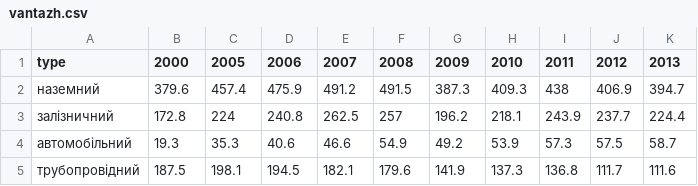
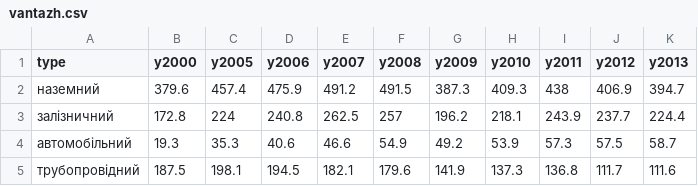
Before and after one commit to n-mouse/R-templates, a CSV file: vantazh.csv, drawn as a sheet.

```diff
--- a/vantazh.csv
+++ b/vantazh.csv
@@ -1,2 +1,2 @@
-type,2000,2005,2006,2007,2008,2009,2010,2011,2012,2013
+type,y2000,y2005,y2006,y2007,y2008,y2009,y2010,y2011,y2012,y2013
 наземний,379.6,457.4,475.9,491.2,491.5,387.3,409.3,438,406.9,394.7
```
Also changed, not shown: 2 other files.
